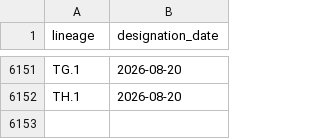
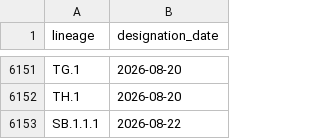
Before and after one commit to corneliusroemer/pango-designation-dates, a CSV file: data/lineage_designation_date.csv, drawn as a sheet; only a part is shown, gaps mark what is left out; the diff names each change by its address in the sheet, - before the commit and + after, or states it on an @@ line.

```diff
--- a/data/lineage_designation_date.csv
+++ b/data/lineage_designation_date.csv
+row 6153: SB.1.1.1 | 2026-08-22
```
Also changed, not shown: 1 other file.
